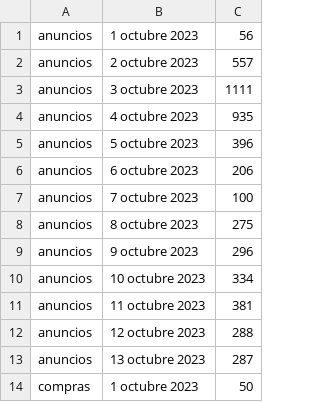
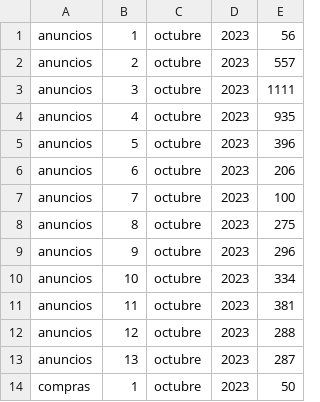
Before and after one commit to Arakuma-Studio/arakuma-studio.github.io, a CSV file: StatsData/com.ArakumaStudio.BenjaCaleroDou/QmVuamFEb3U=.csv, drawn as a sheet; only a part is shown; removed rows and columns are numbered as before the commit, all else as after; the diff names each change by its address in the sheet, - before the commit and + after, or states it on an @@ line.

Commit message:
no message

```diff
--- a/StatsData/com.ArakumaStudio.BenjaCaleroDou/QmVuamFEb3U=.csv
+++ b/StatsData/com.ArakumaStudio.BenjaCaleroDou/QmVuamFEb3U=.csv
-column B, rows 1-14: 1 octubre 2023 | 2 octubre 2023 | 3 octubre 2023 | 4 octubre 2023 | 5 octubre 2023 | 6 octubre 2023 | 7 octubre 2023 | 8 octubre 2023 | 9 octubre 2023 | 10 octubre 2023 | 11 octubre 2023 | 12 octubre 2023 | 13 octubre 2023 | 1 octubre 2023
+column B, rows 1-14: 1 | 2 | 3 | 4 | 5 | 6 | 7 | 8 | 9 | 10 | 11 | 12 | 13 | 1
+column C, rows 1-14: all octubre
+column D, rows 1-14: all 2023
```
